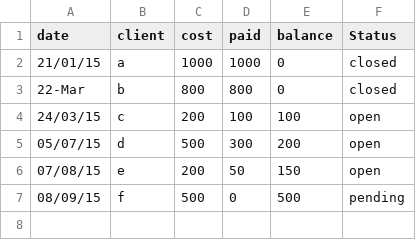
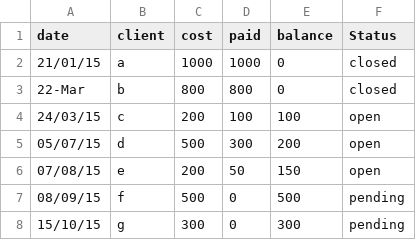
Before and after one commit to aazizazizam/dataprimer, a CSV file: Workbook1.csv, drawn as a sheet; the diff names each change by its address in the sheet, - before the commit and + after, or states it on an @@ line.

Commit message:
data 2
data 2

```diff
--- a/Workbook1.csv
+++ b/Workbook1.csv
+row 8: 15/10/15 | g | 300 | 0 | 300 | pending
```
